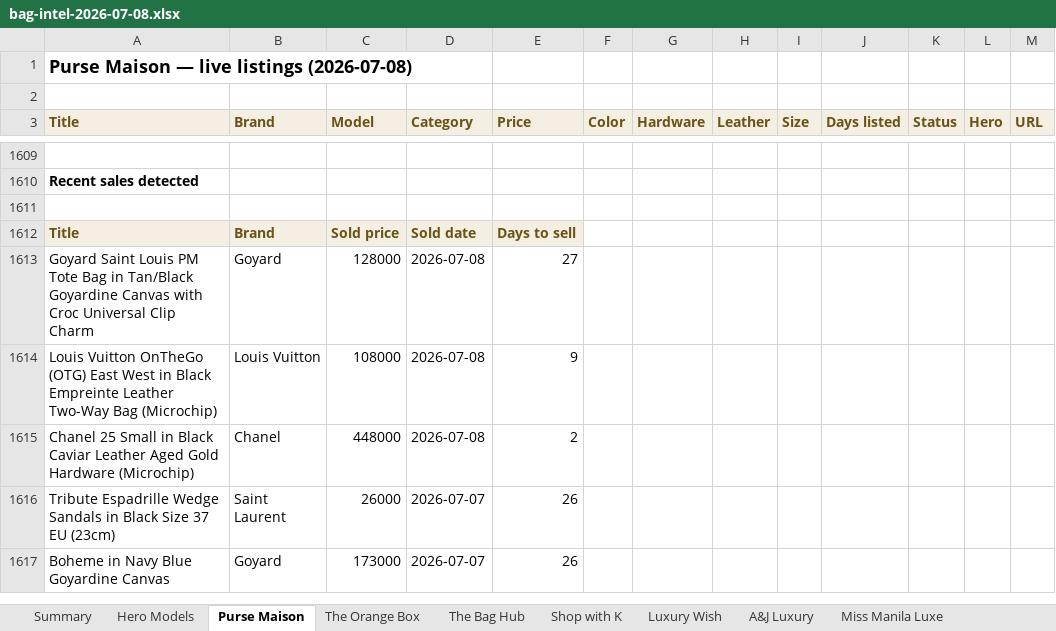
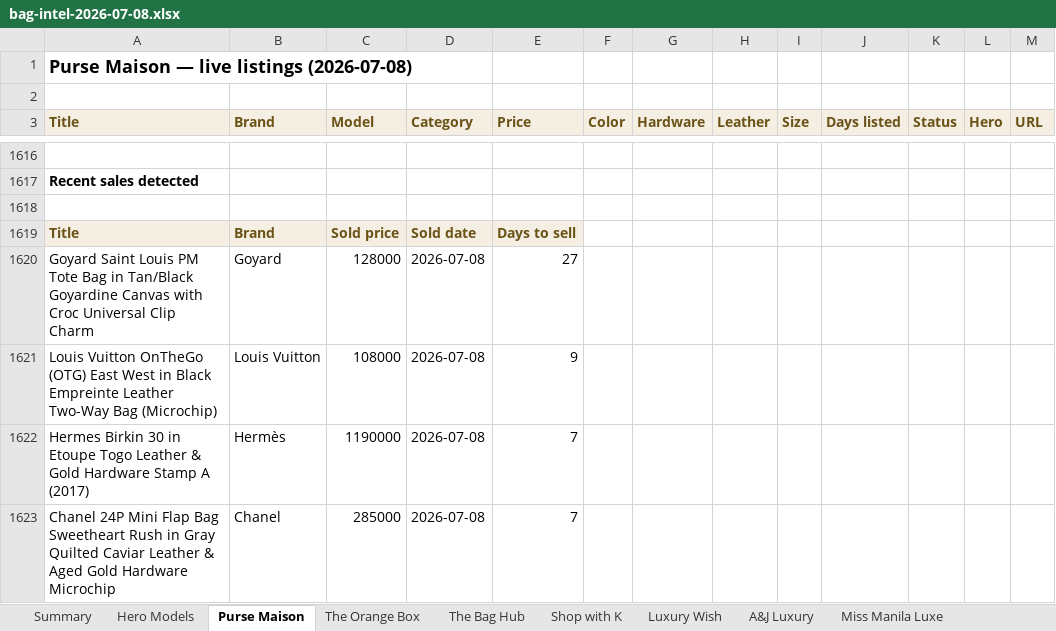
Before and after one commit to rbbincal-cpu/bag-intel, an Excel workbook: exports/bag-intel-2026-07-08.xlsx, sheet Purse Maison, drawn as a sheet; only a part is shown, gaps mark what is left out; the shorter side is filled out with more unchanged rows; values as stored, in another font and other column widths than the file's, no borders; the diff covers the shown part only; the diff names each change by its address in the sheet, - before the commit and + after, or states it on an @@ line.

```diff
--- a/exports/bag-intel-2026-07-08.xlsx (sheet Purse Maison)
+++ b/exports/bag-intel-2026-07-08.xlsx (sheet Purse Maison)
+row 1622: Hermes Birkin 30 in Etoupe Togo Leather & Gold Hardware Stamp A (2017) | Hermès | 1190000 | 2026-07-08 | 7
+row 1623: Chanel 24P Mini Flap Bag Sweetheart Rush in Gray Quilted Caviar Leather & Aged Gold Hardware Microchip | Chanel | 285000 | 2026-07-08 | 7
```
Also changed, not shown: 14 added rows and 9 removed rows elsewhere in this sheet, sheet Miss Manila Luxe, sheet The Bag Hub, sheet Summary, sheet Canone Bags Prime, sheet Hero Models, 2 other files.
